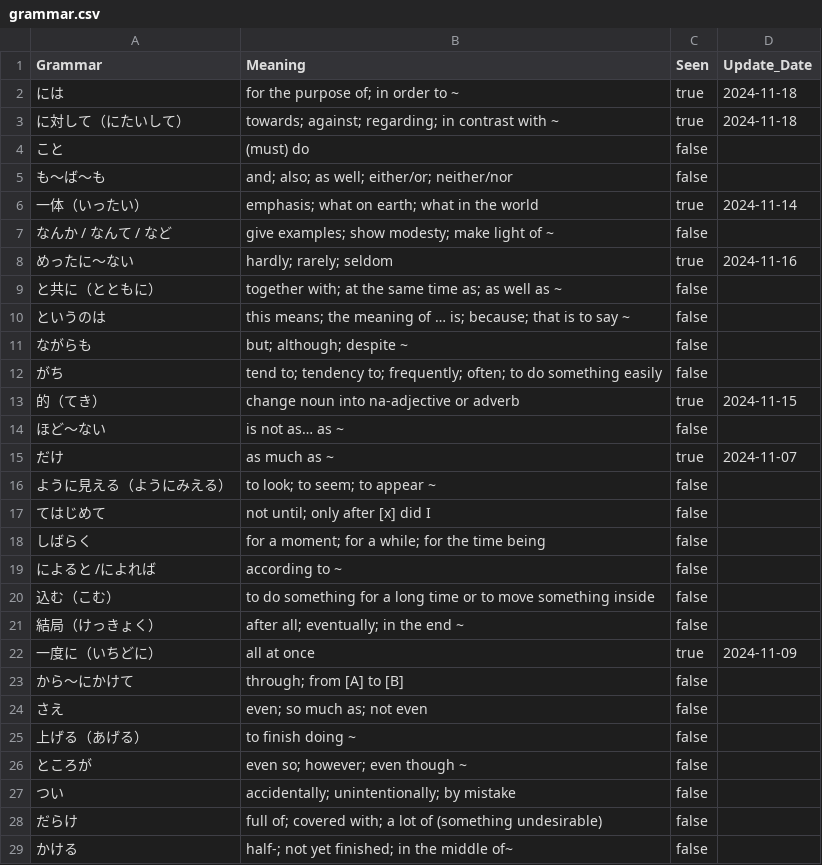
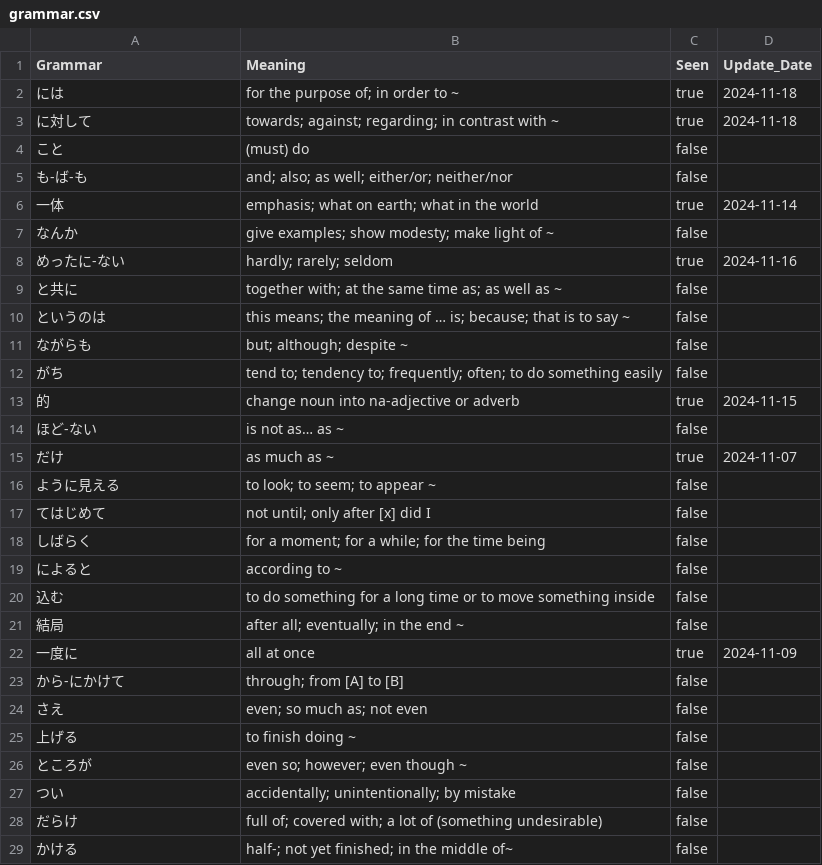
Before and after one commit to DianaMaftei/jlpt-practice-helper, a CSV file: static/data/grammar.csv, drawn as a sheet; only a part is shown; the diff covers the shown part only.

```diff
--- a/static/data/grammar.csv
+++ b/static/data/grammar.csv
@@ -2,9 +2,9 @@ Grammar,Meaning,Seen,Update_Date
 には,for the purpose of; in order to ~,true,2024-11-18
-に対して（にたいして）,towards; against; regarding; in contrast with ~,true,2024-11-18
+に対して,towards; against; regarding; in contrast with ~,true,2024-11-18
 こと,(must) do,false,
-も～ば～も,and; also; as well; either/or; neither/nor,false,
-一体（いったい）,emphasis; what on earth; what in the world,true,2024-11-14
-なんか / なんて / など,give examples; show modesty; make light of ~,false,
-めったに～ない,hardly; rarely; seldom,true,2024-11-16
-と共に（とともに）,together with; at the same time as; as well as ~,false,
+も-ば-も,and; also; as well; either/or; neither/nor,false,
+一体,emphasis; what on earth; what in the world,true,2024-11-14
+なんか,give examples; show modesty; make light of ~,false,
+めったに-ない,hardly; rarely; seldom,true,2024-11-16
+と共に,together with; at the same time as; as well as ~,false,
 というのは,this means; the meaning of … is; because; that is to say ~,false,
@@ -12,15 +12,15 @@ Grammar,Meaning,Seen,Update_Date
 がち,tend to; tendency to; frequently; often; to do something easily,false,
-的（てき）,change noun into na-adjective or adverb,true,2024-11-15
-ほど～ない,is not as… as ~,false,
+的,change noun into na-adjective or adverb,true,2024-11-15
+ほど-ない,is not as… as ~,false,
 だけ,as much as ~,true,2024-11-07
-ように見える（ようにみえる）,to look; to seem; to appear ~,false,
+ように見える,to look; to seem; to appear ~,false,
 てはじめて,not until; only after [x] did I,false,
 しばらく,for a moment; for a while; for the time being,false,
-によると /によれば,according to ~,false,
-込む（こむ）,to do something for a long time or to move something inside,false,
-結局（けっきょく）,after all; eventually; in the end ~,false,
-一度に（いちどに）,all at once,true,2024-11-09
-から〜にかけて,through; from [A] to [B],false,
+によると,according to ~,false,
+込む,to do something for a long time or to move something inside,false,
+結局,after all; eventually; in the end ~,false,
+一度に,all at once,true,2024-11-09
+から-にかけて,through; from [A] to [B],false,
 さえ,even; so much as; not even,false,
-上げる（あげる）,to finish doing ~,false,
+上げる,to finish doing ~,false,
 ところが,even so; however; even though ~,false,
```
Also changed, not shown: 61 edited cells elsewhere in this file, 3 other files.
